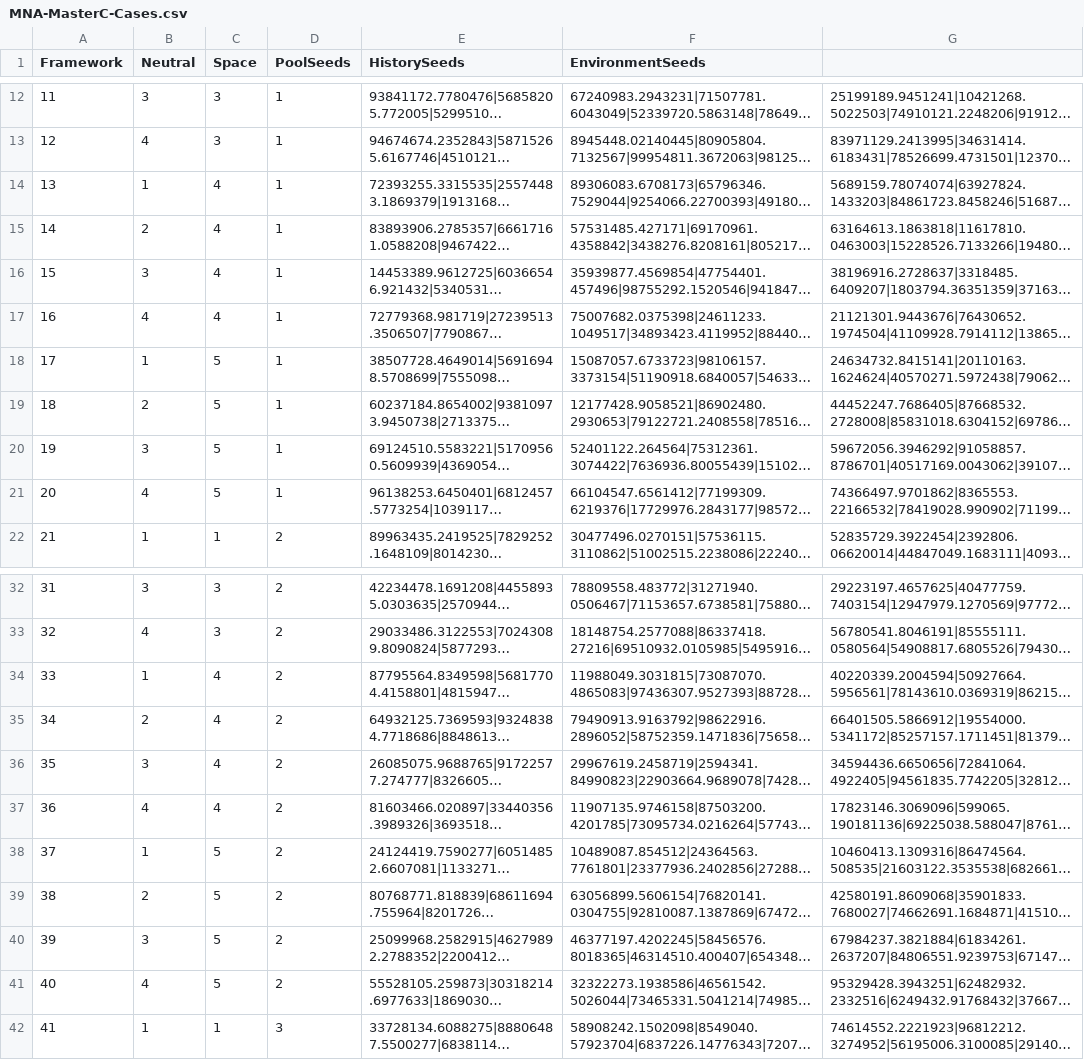
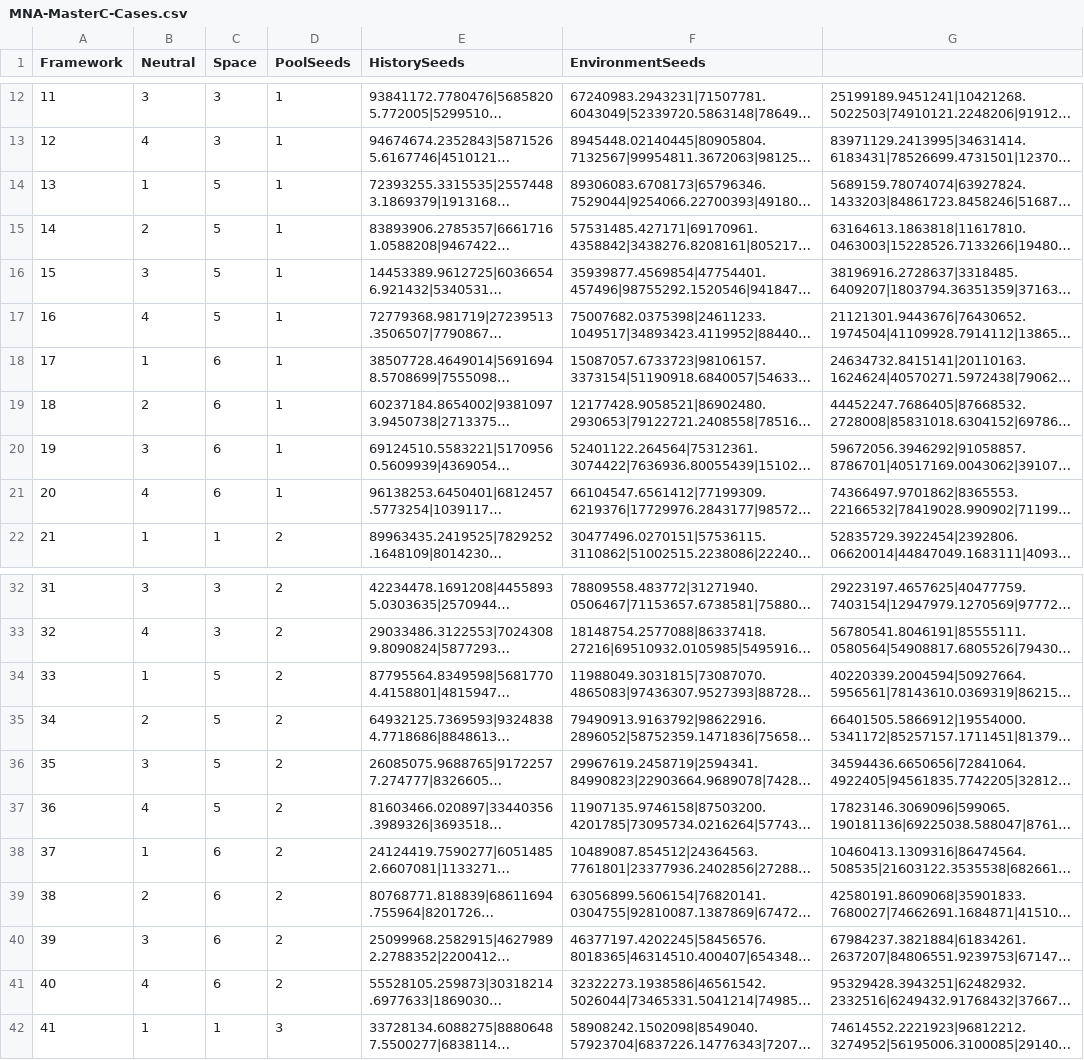
Before and after one commit to Brennen-Fagan/Community-Assembly, a CSV file: experiments/RMTR-MNA/MNA-MasterC-Cases.csv, drawn as a sheet; only a part is shown, gaps mark what is left out; long unchanged cells end in …; the diff covers the shown part only; the diff names each change by its address in the sheet, - before the commit and + after, or states it on an @@ line.

Commit message:
Faux-upload.
Not technically correct as of now; I need to re-use the generating case. I'll probably trim out csvs and the like to simplify the code.

```diff
--- a/experiments/RMTR-MNA/MNA-MasterC-Cases.csv
+++ b/experiments/RMTR-MNA/MNA-MasterC-Cases.csv
-C14:C17 (Space): 4
+C14:C17 (Space): 5
-C18:C21 (Space): 5
+C18:C21 (Space): 6
-C34:C37 (Space): 4
+C34:C37 (Space): 5
-C38:C41 (Space): 5
+C38:C41 (Space): 6
```
Also changed, not shown: 48 edited cells elsewhere in this file.
